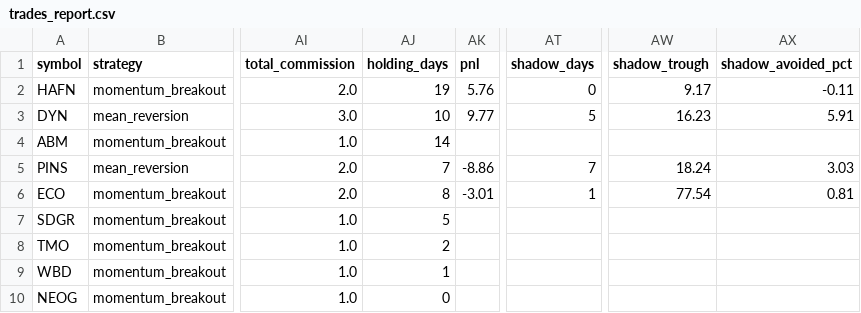
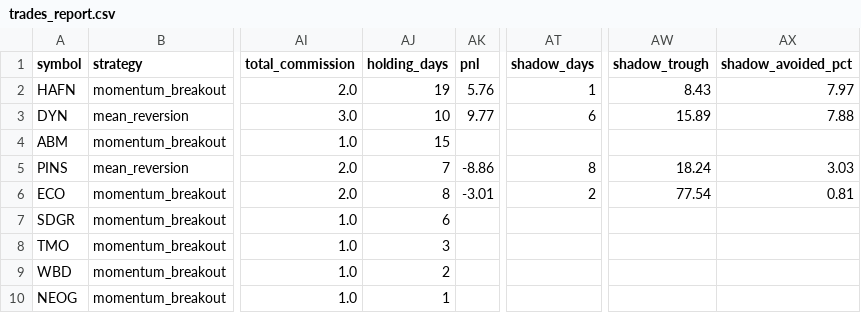
Before and after one commit to Rcks888/Ares, a CSV file: logs/trades_report.csv, drawn as a sheet; only a part is shown, gaps mark what is left out; the diff names each change by its address in the sheet, - before the commit and + after, or states it on an @@ line.

Commit message:
Ares V3 report 2026-09-24_13:32

```diff
--- a/logs/trades_report.csv
+++ b/logs/trades_report.csv
-AT2 (shadow_days): 0
+AT2 (shadow_days): 1
-AW2 (shadow_trough): 9.17
+AW2 (shadow_trough): 8.43
-AX2 (shadow_avoided_pct): -0.11
+AX2 (shadow_avoided_pct): 7.97
-AT3 (shadow_days): 5
+AT3 (shadow_days): 6
-AW3 (shadow_trough): 16.23
+AW3 (shadow_trough): 15.89
-AX3 (shadow_avoided_pct): 5.91
+AX3 (shadow_avoided_pct): 7.88
-AJ4 (holding_days): 14
+AJ4 (holding_days): 15
-AT5 (shadow_days): 7
+AT5 (shadow_days): 8
-AT6 (shadow_days): 1
+AT6 (shadow_days): 2
-AJ7 (holding_days): 5
+AJ7 (holding_days): 6
-AJ8 (holding_days): 2
+AJ8 (holding_days): 3
-AJ9 (holding_days): 1
+AJ9 (holding_days): 2
-AJ10 (holding_days): 0
+AJ10 (holding_days): 1
```
Also changed, not shown: 5 other files.
